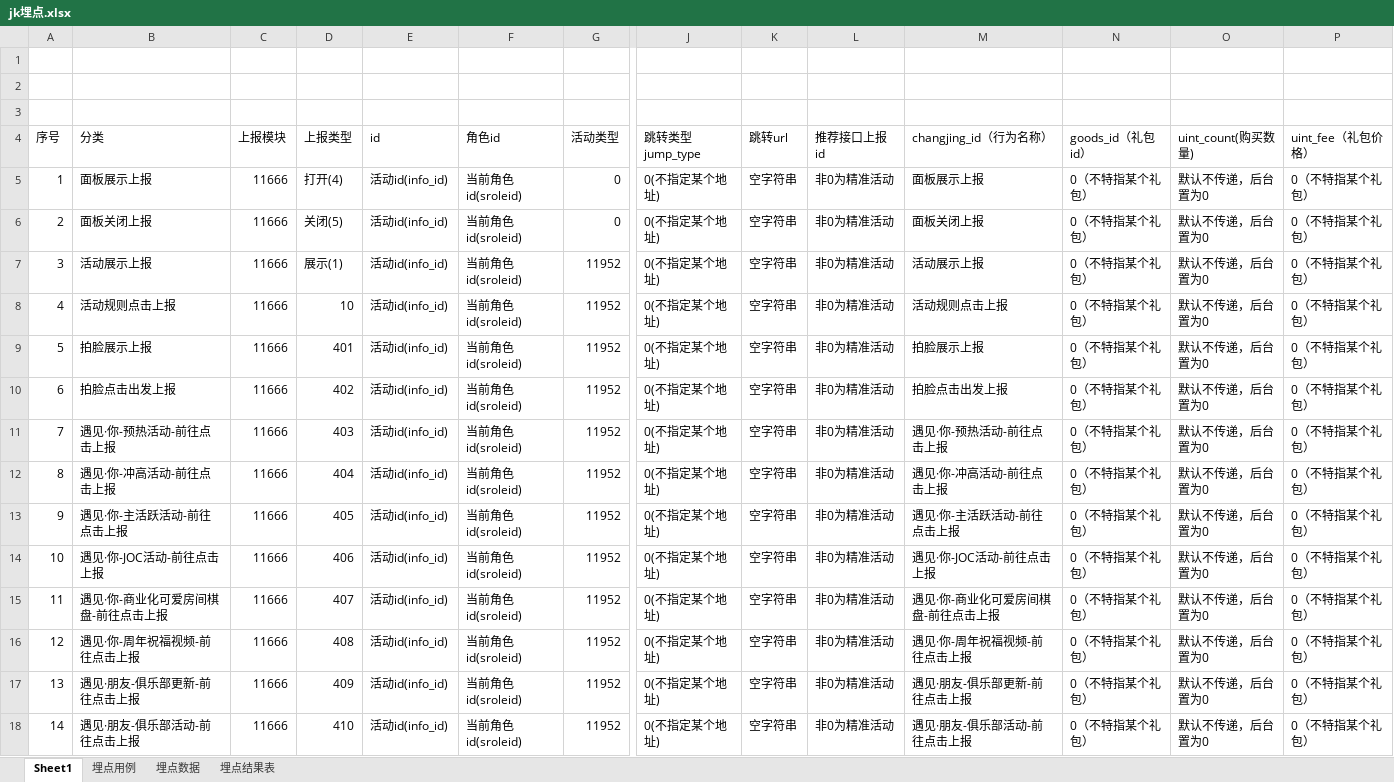
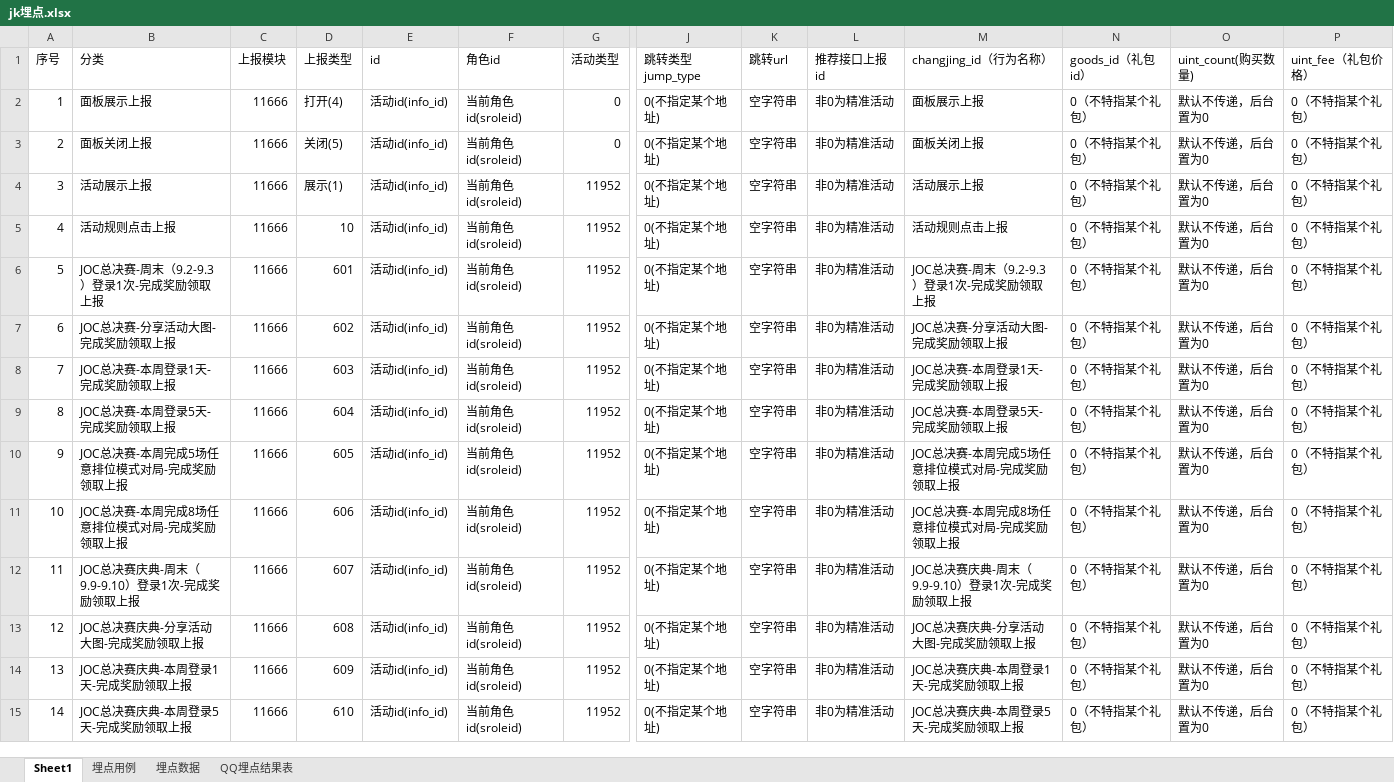
Before and after one commit to zhengsiy/Buried-point-testing, an Excel workbook: jk埋点/jk埋点.xlsx, sheet Sheet1, drawn as a sheet; only a part is shown, gaps mark what is left out; values as stored, in another font and other column widths than the file's, no cell formats; removed rows and columns are numbered as before the commit, all else as after; rows hold the shown columns only; the diff covers the shown part only; the diff names each change by its address in the sheet, - before the commit and + after, or states it on an @@ line.

```diff
--- a/jk埋点/jk埋点.xlsx (sheet Sheet1)
+++ b/jk埋点/jk埋点.xlsx (sheet Sheet1)
-sheet tab: 埋点结果表
+sheet tab: QQ埋点结果表
-row 1: (empty)
-row 2: (empty)
-row 3: (empty)
-B6 (分类): 拍脸展示上报
+B6 (分类): JOC总决赛-周末（9.2-9.3）登录1次-完成奖励领取上报
-D6 (上报类型): 401
+D6 (上报类型): 601
-M6 (changjing_id（行为名称）): 拍脸展示上报
+M6 (changjing_id（行为名称）): JOC总决赛-周末（9.2-9.3）登录1次-完成奖励领取上报
-B7 (分类): 拍脸点击出发上报
+B7 (分类): JOC总决赛-分享活动大图-完成奖励领取上报
-D7 (上报类型): 402
+D7 (上报类型): 602
-M7 (changjing_id（行为名称）): 拍脸点击出发上报
+M7 (changjing_id（行为名称）): JOC总决赛-分享活动大图-完成奖励领取上报
-B8 (分类): 遇见·你-预热活动-前往点击上报
+B8 (分类): JOC总决赛-本周登录1天-完成奖励领取上报
-D8 (上报类型): 403
+D8 (上报类型): 603
-M8 (changjing_id（行为名称）): 遇见·你-预热活动-前往点击上报
+M8 (changjing_id（行为名称）): JOC总决赛-本周登录1天-完成奖励领取上报
-B9 (分类): 遇见·你-冲高活动-前往点击上报
+B9 (分类): JOC总决赛-本周登录5天-完成奖励领取上报
-D9 (上报类型): 404
+D9 (上报类型): 604
-M9 (changjing_id（行为名称）): 遇见·你-冲高活动-前往点击上报
+M9 (changjing_id（行为名称）): JOC总决赛-本周登录5天-完成奖励领取上报
-B10 (分类): 遇见·你-主活跃活动-前往点击上报
+B10 (分类): JOC总决赛-本周完成5场任意排位模式对局-完成奖励领取上报
-D10 (上报类型): 405
+D10 (上报类型): 605
-M10 (changjing_id（行为名称）): 遇见·你-主活跃活动-前往点击上报
+M10 (changjing_id（行为名称）): JOC总决赛-本周完成5场任意排位模式对局-完成奖励领取上报
-B11 (分类): 遇见·你-JOC活动-前往点击上报
+B11 (分类): JOC总决赛-本周完成8场任意排位模式对局-完成奖励领取上报
-D11 (上报类型): 406
+D11 (上报类型): 606
-M11 (changjing_id（行为名称）): 遇见·你-JOC活动-前往点击上报
+M11 (changjing_id（行为名称）): JOC总决赛-本周完成8场任意排位模式对局-完成奖励领取上报
-B12 (分类): 遇见·你-商业化可爱房间棋盘-前往点击上报
+B12 (分类): JOC总决赛庆典-周末（9.9-9.10）登录1次-完成奖励领取上报
-D12 (上报类型): 407
+D12 (上报类型): 607
-M12 (changjing_id（行为名称）): 遇见·你-商业化可爱房间棋盘-前往点击上报
+M12 (changjing_id（行为名称）): JOC总决赛庆典-周末（9.9-9.10）登录1次-完成奖励领取上报
-B13 (分类): 遇见·你-周年祝福视频-前往点击上报
+B13 (分类): JOC总决赛庆典-分享活动大图-完成奖励领取上报
-D13 (上报类型): 408
+D13 (上报类型): 608
-M13 (changjing_id（行为名称）): 遇见·你-周年祝福视频-前往点击上报
+M13 (changjing_id（行为名称）): JOC总决赛庆典-分享活动大图-完成奖励领取上报
-B14 (分类): 遇见·朋友-俱乐部更新-前往点击上报
+B14 (分类): JOC总决赛庆典-本周登录1天-完成奖励领取上报
-D14 (上报类型): 409
+D14 (上报类型): 609
-M14 (changjing_id（行为名称）): 遇见·朋友-俱乐部更新-前往点击上报
+M14 (changjing_id（行为名称）): JOC总决赛庆典-本周登录1天-完成奖励领取上报
-B15 (分类): 遇见·朋友-俱乐部活动-前往点击上报
+B15 (分类): JOC总决赛庆典-本周登录5天-完成奖励领取上报
-D15 (上报类型): 410
+D15 (上报类型): 610
-M15 (changjing_id（行为名称）): 遇见·朋友-俱乐部活动-前往点击上报
+M15 (changjing_id（行为名称）): JOC总决赛庆典-本周登录5天-完成奖励领取上报
```
Also changed, not shown: 12 added rows, 1 removed row and 51 edited cells elsewhere in this sheet, sheet 埋点数据, sheet QQ埋点结果表, sheet 埋点用例, cell formats, formulas that keep their value, 7 other files.
